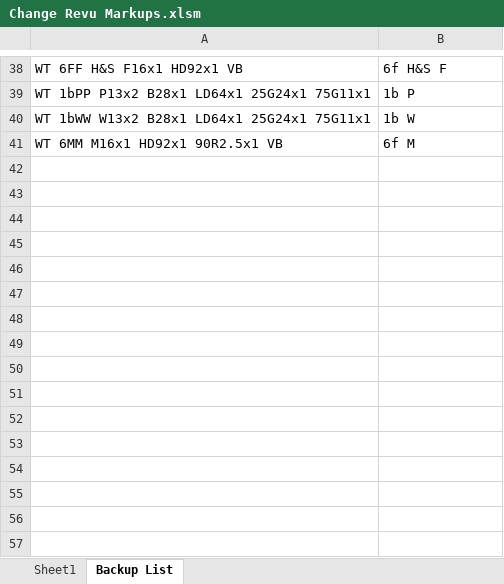
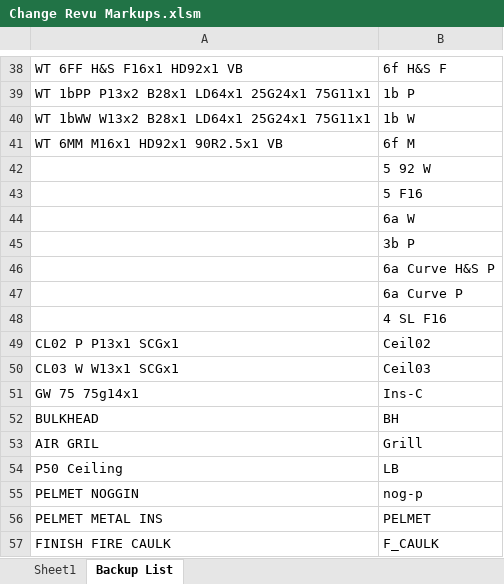
Before and after one commit to BenGuoGithub/Bluebeam-Revu-Markup-Modify-VB-EXCEL, an Excel workbook: Change Revu Markups.xlsm, sheet Backup List, drawn as a sheet; only a part is shown, gaps mark what is left out; values as stored, in another font and other column widths than the file's, no borders; the diff names each change by its address in the sheet, - before the commit and + after, or states it on an @@ line.

```diff
--- a/Change Revu Markups.xlsm (sheet Backup List)
+++ b/Change Revu Markups.xlsm (sheet Backup List)
+row 42:  | 5 92 W
+row 43:  | 5 F16
+row 44:  | 6a W
+row 45:  | 3b P
+row 46:  | 6a Curve H&S P
+row 47:  | 6a Curve P
+row 48:  | 4 SL F16
+row 49: CL02 P P13x1 SCGx1 | Ceil02
+row 50: CL03 W W13x1 SCGx1 | Ceil03
+row 51: GW 75 75g14x1 | Ins-C
+row 52: BULKHEAD | BH
+row 53: AIR GRIL | Grill
+row 54: P50 Ceiling | LB
+row 55: PELMET NOGGIN | nog-p
+row 56: PELMET METAL INS | PELMET
+row 57: FINISH FIRE CAULK | F_CAULK
```
Also changed, not shown: sheet Sheet1.
